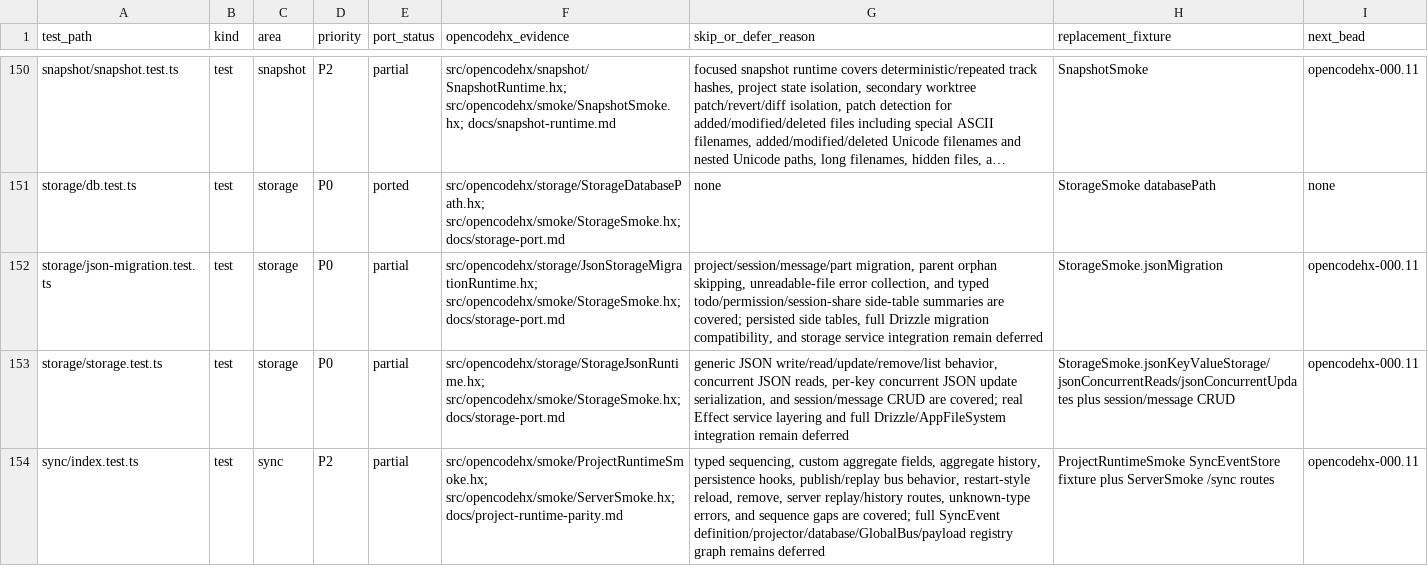
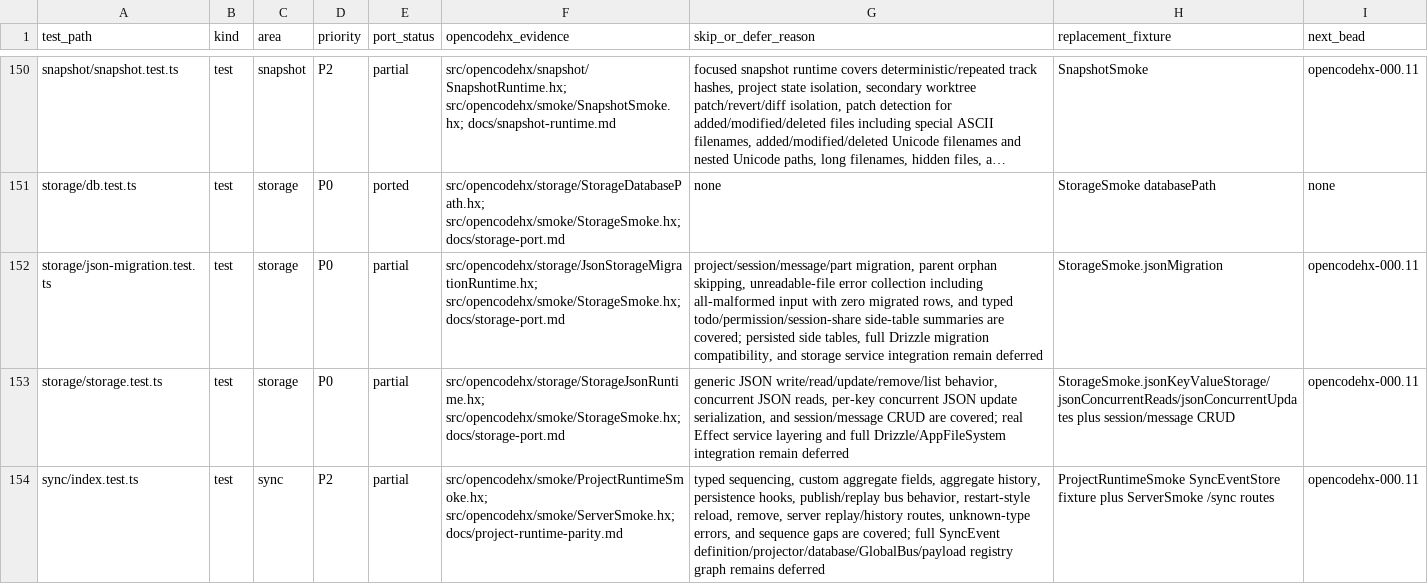
Before and after one commit to fullofcaffeine/opencodehx, a CSV file: reference/opencode-test-port-matrix.csv, drawn as a sheet; only a part is shown, gaps mark what is left out; long unchanged cells end in …; the diff names each change by its address in the sheet, - before the commit and + after, or states it on an @@ line.

Commit message:
test: cover malformed-only storage migration

```diff
--- a/reference/opencode-test-port-matrix.csv
+++ b/reference/opencode-test-port-matrix.csv
-G152 (skip_or_defer_reason): …unreadable-file error collection, and typed…
+G152 (skip_or_defer_reason): …unreadable-file error collection including all-malformed input with zero migrated rows, and typed…
```
Also changed, not shown: 6 other files.
